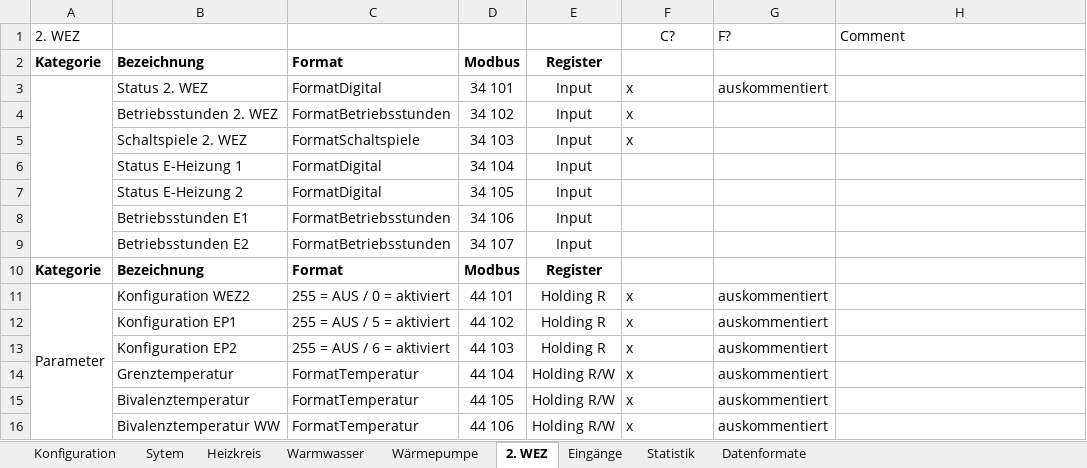
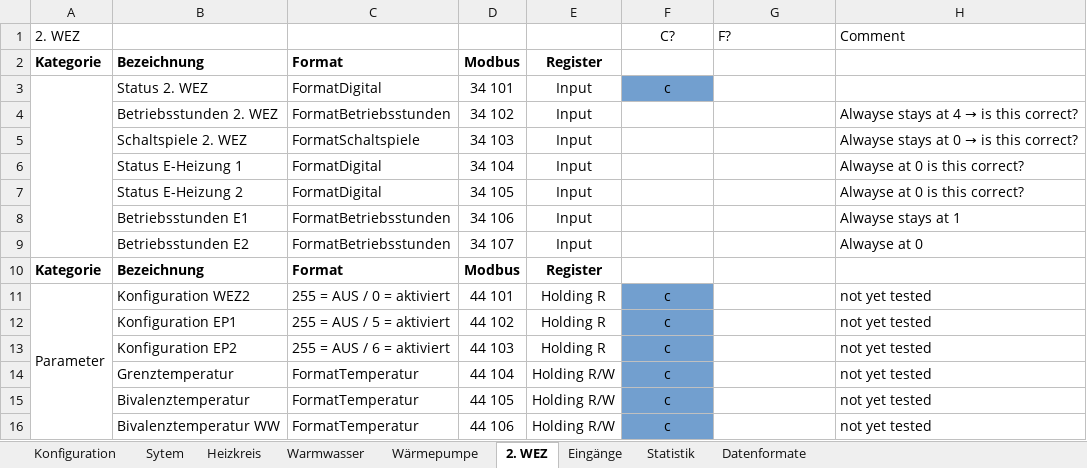
Before and after one commit to CesMak/lacht_ha, an Excel workbook: heatpump/modbus_wwp.xlsx, sheet 2. WEZ, drawn as a sheet; values as stored, in another font and other column widths than the file's, no borders; the diff names each change by its address in the sheet, - before the commit and + after, or states it on an @@ line.

```diff
--- a/heatpump/modbus_wwp.xlsx (sheet 2. WEZ)
+++ b/heatpump/modbus_wwp.xlsx (sheet 2. WEZ)
-F3: x
+F3: c
@@ F3 fill: none → #729FCF, alignment: left → center @@
-G3: auskommentiert
+G3: (empty)
-F4:F5: x
+F4:F5: (empty)
@@ H4: (empty) → Alwayse stays at 4 → is this correct? @@
@@ H5: (empty) → Alwayse stays at 0 → is this correct? @@
-H6:H7: (empty)
+H6:H7: Alwayse at 0 is this correct?
-H8: (empty)
+H8: Alwayse stays at 1
-H9: (empty)
+H9: Alwayse at 0
-F11:F16: x
+F11:F16: c
@@ F11:F16 fill: none → #729FCF, alignment: left → center @@
-G11:G16: auskommentiert
+G11:G16: (empty)
-H11:H16: (empty)
+H11:H16: not yet tested
```
Also changed, not shown: sheet Eingänge, sheet Wärmepumpe, sheet Statistik, sheet Warmwasser, charts or pictures, 2 other files.
